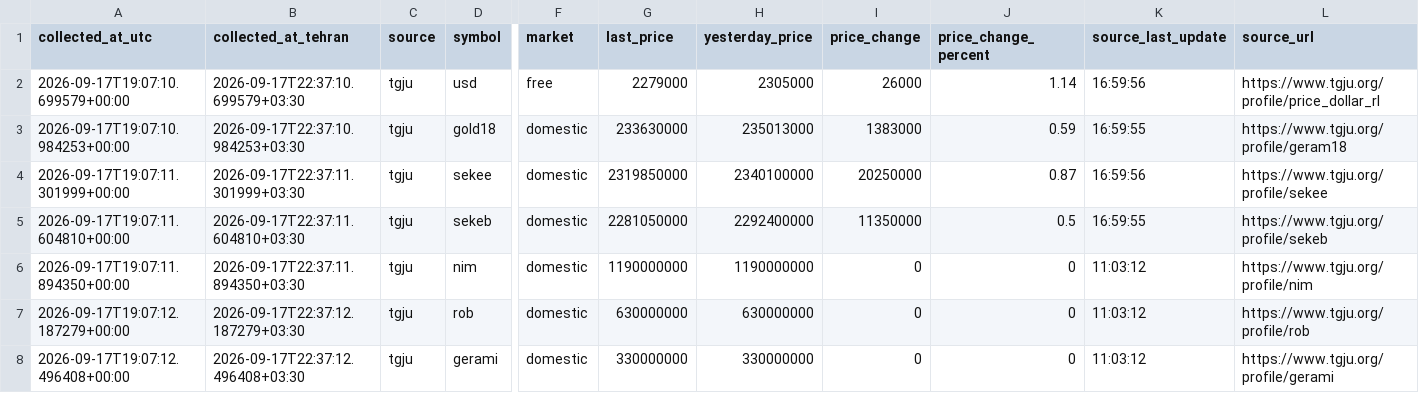
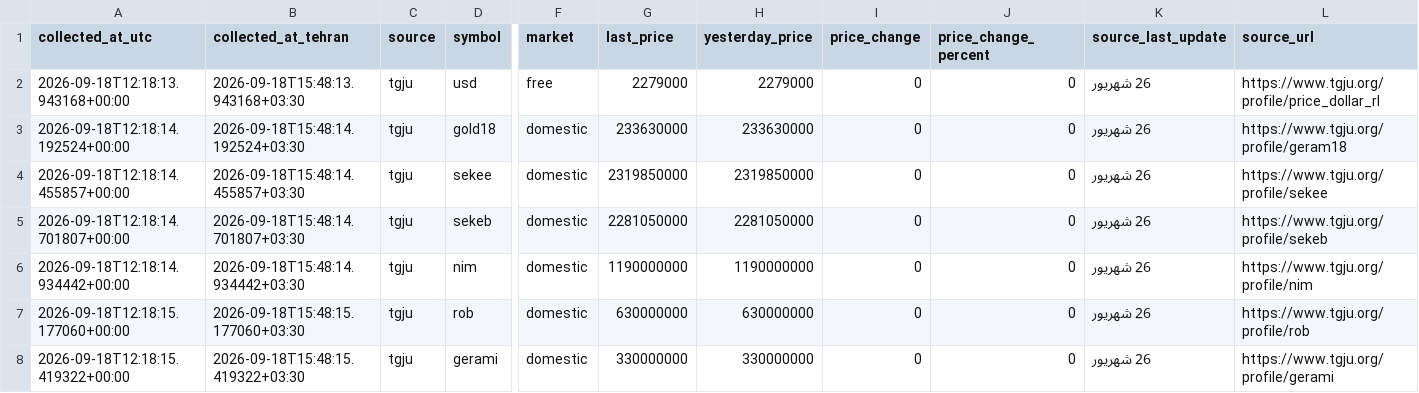
Before and after one commit to mahdi-price-monitor/price-monitor, a CSV file: data/tgju_market_latest.csv, drawn as a sheet; only a part is shown, gaps mark what is left out; the diff names each change by its address in the sheet, - before the commit and + after, or states it on an @@ line.

```diff
--- a/data/tgju_market_latest.csv
+++ b/data/tgju_market_latest.csv
-A2 (collected_at_utc): 2026-09-17T19:07:10.699579+00:00
+A2 (collected_at_utc): 2026-09-18T12:18:13.943168+00:00
-B2 (collected_at_tehran): 2026-09-17T22:37:10.699579+03:30
+B2 (collected_at_tehran): 2026-09-18T15:48:13.943168+03:30
-H2 (yesterday_price): 2305000
+H2 (yesterday_price): 2279000
-I2 (price_change): 26000
+I2 (price_change): 0
-J2 (price_change_percent): 1.14
+J2 (price_change_percent): 0
-K2 (source_last_update): 16:59:56
+K2 (source_last_update): 26 شهریور
-A3 (collected_at_utc): 2026-09-17T19:07:10.984253+00:00
+A3 (collected_at_utc): 2026-09-18T12:18:14.192524+00:00
-B3 (collected_at_tehran): 2026-09-17T22:37:10.984253+03:30
+B3 (collected_at_tehran): 2026-09-18T15:48:14.192524+03:30
-H3 (yesterday_price): 235013000
+H3 (yesterday_price): 233630000
-I3 (price_change): 1383000
+I3 (price_change): 0
-J3 (price_change_percent): 0.59
+J3 (price_change_percent): 0
-K3 (source_last_update): 16:59:55
+K3 (source_last_update): 26 شهریور
-A4 (collected_at_utc): 2026-09-17T19:07:11.301999+00:00
+A4 (collected_at_utc): 2026-09-18T12:18:14.455857+00:00
-B4 (collected_at_tehran): 2026-09-17T22:37:11.301999+03:30
+B4 (collected_at_tehran): 2026-09-18T15:48:14.455857+03:30
-H4 (yesterday_price): 2340100000
+H4 (yesterday_price): 2319850000
-I4 (price_change): 20250000
+I4 (price_change): 0
-J4 (price_change_percent): 0.87
+J4 (price_change_percent): 0
-K4 (source_last_update): 16:59:56
+K4 (source_last_update): 26 شهریور
-A5 (collected_at_utc): 2026-09-17T19:07:11.604810+00:00
+A5 (collected_at_utc): 2026-09-18T12:18:14.701807+00:00
-B5 (collected_at_tehran): 2026-09-17T22:37:11.604810+03:30
+B5 (collected_at_tehran): 2026-09-18T15:48:14.701807+03:30
-H5 (yesterday_price): 2292400000
+H5 (yesterday_price): 2281050000
-I5 (price_change): 11350000
+I5 (price_change): 0
-J5 (price_change_percent): 0.5
+J5 (price_change_percent): 0
-K5 (source_last_update): 16:59:55
+K5 (source_last_update): 26 شهریور
-A6 (collected_at_utc): 2026-09-17T19:07:11.894350+00:00
+A6 (collected_at_utc): 2026-09-18T12:18:14.934442+00:00
-B6 (collected_at_tehran): 2026-09-17T22:37:11.894350+03:30
+B6 (collected_at_tehran): 2026-09-18T15:48:14.934442+03:30
-K6:K8 (source_last_update): 11:03:12
+K6:K8 (source_last_update): 26 شهریور
-A7 (collected_at_utc): 2026-09-17T19:07:12.187279+00:00
+A7 (collected_at_utc): 2026-09-18T12:18:15.177060+00:00
-B7 (collected_at_tehran): 2026-09-17T22:37:12.187279+03:30
+B7 (collected_at_tehran): 2026-09-18T15:48:15.177060+03:30
-A8 (collected_at_utc): 2026-09-17T19:07:12.496408+00:00
+A8 (collected_at_utc): 2026-09-18T12:18:15.419322+00:00
-B8 (collected_at_tehran): 2026-09-17T22:37:12.496408+03:30
+B8 (collected_at_tehran): 2026-09-18T15:48:15.419322+03:30
```
Also changed, not shown: data/tgju_dashboard.csv, data/tgju_market_history.csv, 1 other file.
